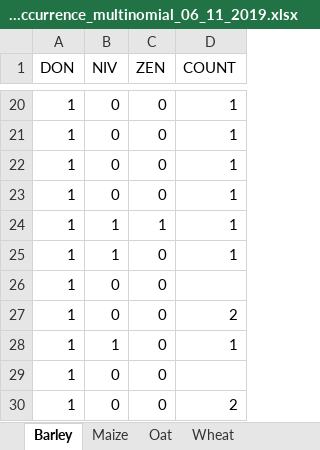
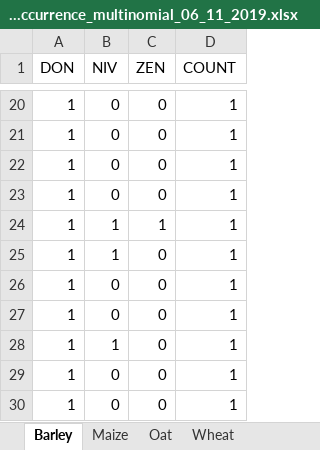
Before and after one commit to alfcrisci/Mychif, an Excel workbook: occurence/multnom/co_occurrence_multinomial_06_11_2019.xlsx, sheet Barley, drawn as a sheet; only a part is shown, gaps mark what is left out; values as stored, in another font and other column widths than the file's, no borders; the diff names each change by its address in the sheet, - before the commit and + after, or states it on an @@ line.

Commit message:
update multinomial 2

```diff
--- a/occurence/multnom/co_occurrence_multinomial_06_11_2019.xlsx (sheet Barley)
+++ b/occurence/multnom/co_occurrence_multinomial_06_11_2019.xlsx (sheet Barley)
-D26 (COUNT): (empty)
+D26 (COUNT): 1
-D27 (COUNT): 2
+D27 (COUNT): 1
-D29 (COUNT): (empty)
+D29 (COUNT): 1
-D30 (COUNT): 2
+D30 (COUNT): 1
```
Also changed, not shown: 5 other files.
